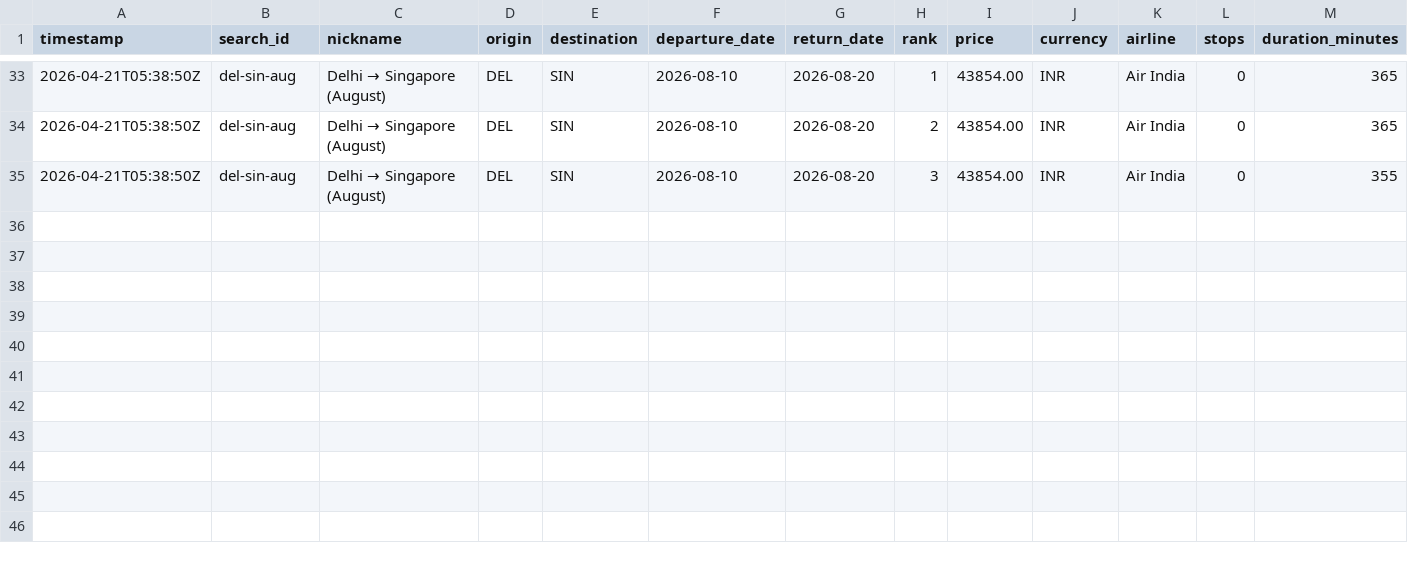
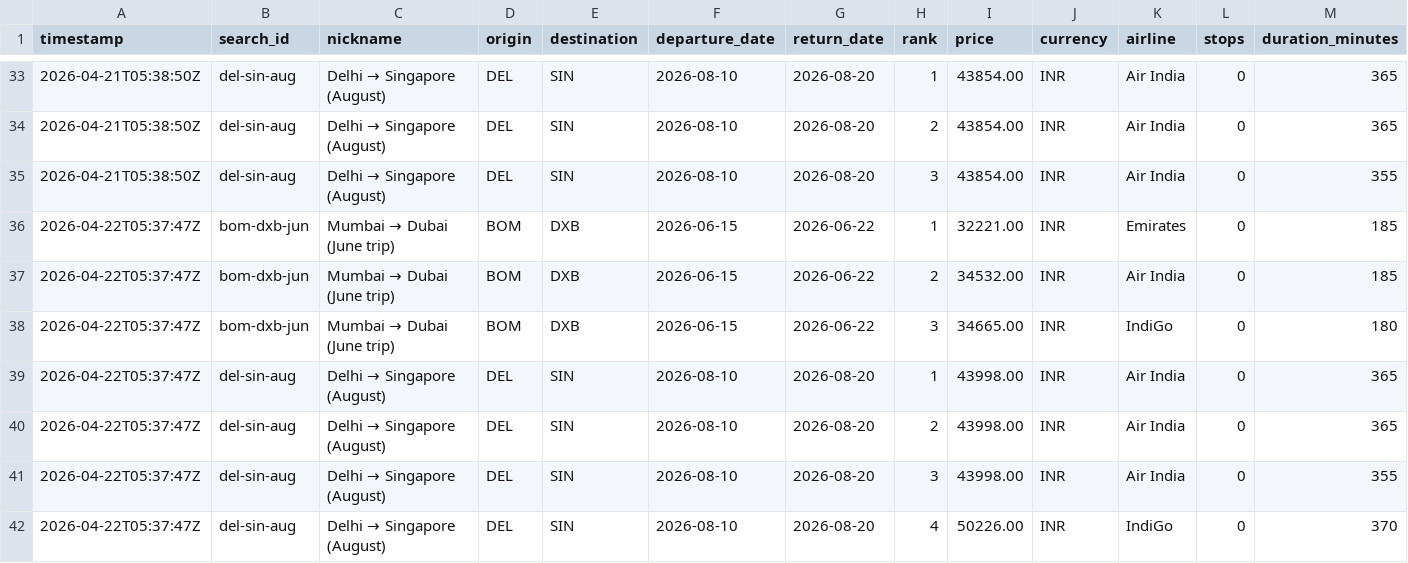
Before and after one commit to NishitMehta/claudeHFTrackerTestProject, a CSV file: data/prices_flights.csv, drawn as a sheet; only a part is shown, gaps mark what is left out; rows hold the shown columns only; the diff names each change by its address in the sheet, - before the commit and + after, or states it on an @@ line.

```diff
--- a/data/prices_flights.csv
+++ b/data/prices_flights.csv
+row 36: 2026-04-22T05:37:47Z | bom-dxb-jun | Mumbai → Dubai (June trip) | BOM | DXB | 2026-06-15 | 2026-06-22 | 1 | 32221.00 | INR | Emirates | 0 | 185
+row 37: 2026-04-22T05:37:47Z | bom-dxb-jun | Mumbai → Dubai (June trip) | BOM | DXB | 2026-06-15 | 2026-06-22 | 2 | 34532.00 | INR | Air India | 0 | 185
+row 38: 2026-04-22T05:37:47Z | bom-dxb-jun | Mumbai → Dubai (June trip) | BOM | DXB | 2026-06-15 | 2026-06-22 | 3 | 34665.00 | INR | IndiGo | 0 | 180
+row 39: 2026-04-22T05:37:47Z | del-sin-aug | Delhi → Singapore (August) | DEL | SIN | 2026-08-10 | 2026-08-20 | 1 | 43998.00 | INR | Air India | 0 | 365
+row 40: 2026-04-22T05:37:47Z | del-sin-aug | Delhi → Singapore (August) | DEL | SIN | 2026-08-10 | 2026-08-20 | 2 | 43998.00 | INR | Air India | 0 | 365
+row 41: 2026-04-22T05:37:47Z | del-sin-aug | Delhi → Singapore (August) | DEL | SIN | 2026-08-10 | 2026-08-20 | 3 | 43998.00 | INR | Air India | 0 | 355
+row 42: 2026-04-22T05:37:47Z | del-sin-aug | Delhi → Singapore (August) | DEL | SIN | 2026-08-10 | 2026-08-20 | 4 | 50226.00 | INR | IndiGo | 0 | 370
```
Also changed, not shown: data/prices_hotels.csv, 1 other file.
